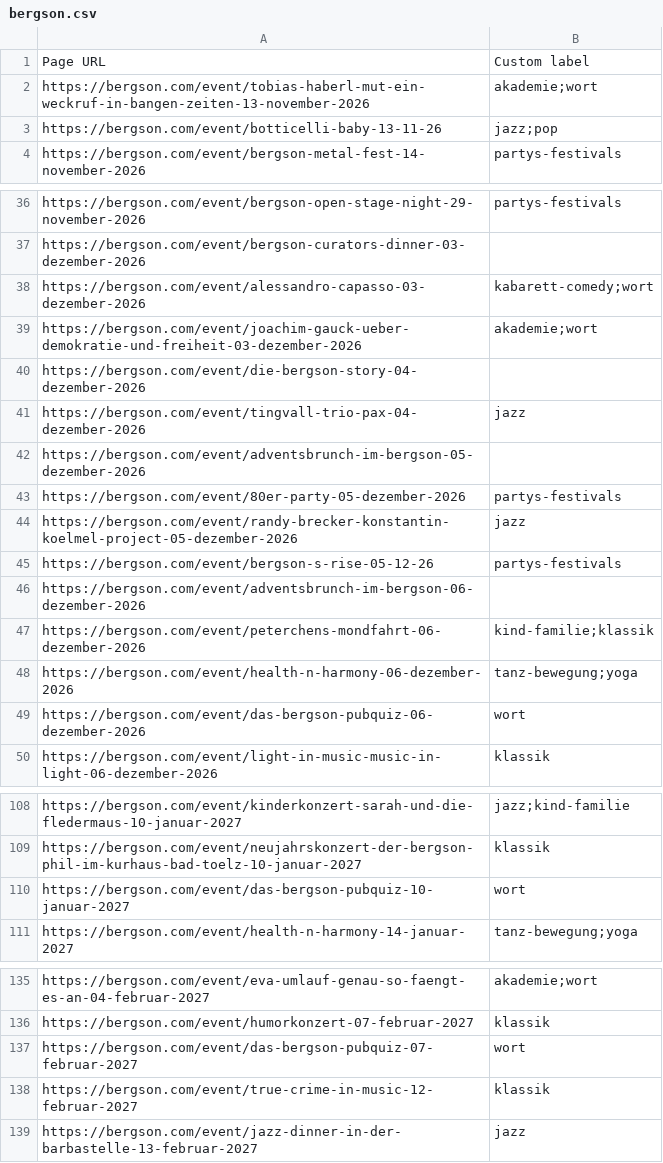
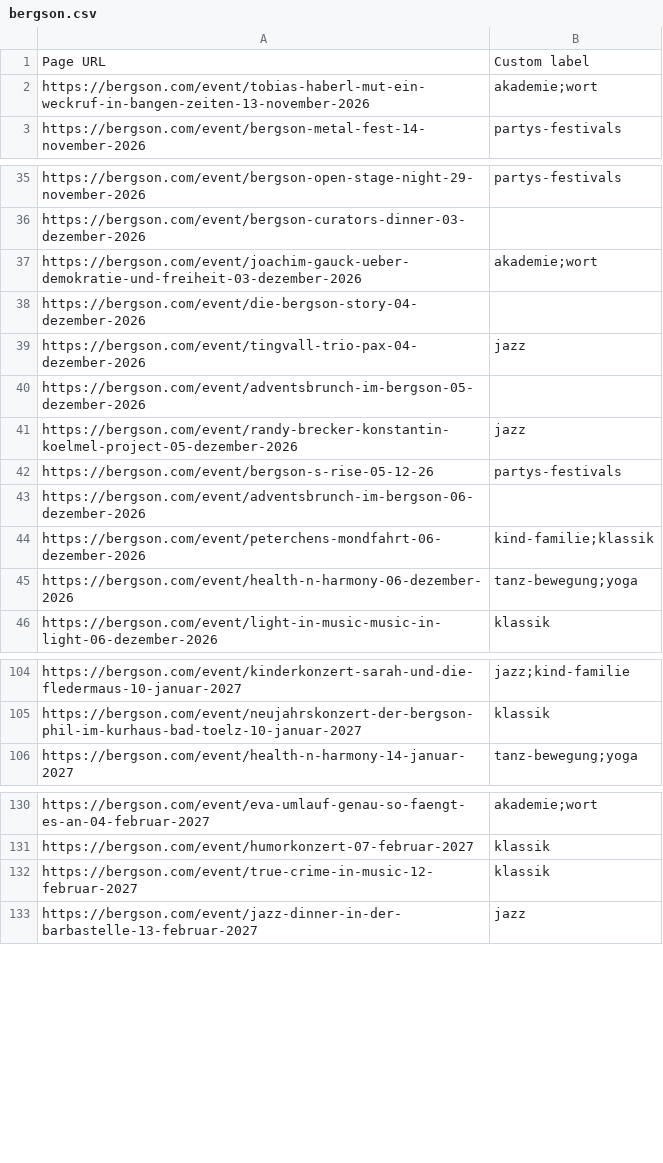
Before and after one commit to HolgerKurtz/bkk-event-feed, a CSV file: feeds/bergson.csv, drawn as a sheet; only a part is shown, gaps mark what is left out; the diff covers the shown part only.

```diff
--- a/feeds/bergson.csv
+++ b/feeds/bergson.csv
@@ -2,3 +2,2 @@ Page URL,Custom label
 https://bergson.com/event/tobias-haberl-mut-ein-weckruf-in-bangen-zeiten-13-november-2026,akademie;wort
-https://bergson.com/event/botticelli-baby-13-11-26,jazz;pop
 https://bergson.com/event/bergson-metal-fest-14-november-2026,partys-festivals
@@ -37,3 +36,2 @@ https://bergson.com/event/bergson-open-stage-night-29-november-2026,partys-festi
 https://bergson.com/event/bergson-curators-dinner-03-dezember-2026,
-https://bergson.com/event/alessandro-capasso-03-dezember-2026,kabarett-comedy;wort
 https://bergson.com/event/joachim-gauck-ueber-demokratie-und-freiheit-03-dezember-2026,akademie;wort
@@ -42,3 +40,2 @@ https://bergson.com/event/tingvall-trio-pax-04-dezember-2026,jazz
 https://bergson.com/event/adventsbrunch-im-bergson-05-dezember-2026,
-https://bergson.com/event/80er-party-05-dezember-2026,partys-festivals
 https://bergson.com/event/randy-brecker-konstantin-koelmel-project-05-dezember-2026,jazz
@@ -48,3 +45,2 @@ https://bergson.com/event/peterchens-mondfahrt-06-dezember-2026,kind-familie;kla
 https://bergson.com/event/health-n-harmony-06-dezember-2026,tanz-bewegung;yoga
-https://bergson.com/event/das-bergson-pubquiz-06-dezember-2026,wort
 https://bergson.com/event/light-in-music-music-in-light-06-dezember-2026,klassik
@@ -109,3 +105,2 @@ https://bergson.com/event/kinderkonzert-sarah-und-die-fledermaus-10-januar-2027,
 https://bergson.com/event/neujahrskonzert-der-bergson-phil-im-kurhaus-bad-toelz-10-januar-2027,klassik
-https://bergson.com/event/das-bergson-pubquiz-10-januar-2027,wort
 https://bergson.com/event/health-n-harmony-14-januar-2027,tanz-bewegung;yoga
@@ -136,3 +131,2 @@ https://bergson.com/event/eva-umlauf-genau-so-faengt-es-an-04-februar-2027,akade
 https://bergson.com/event/humorkonzert-07-februar-2027,klassik
-https://bergson.com/event/das-bergson-pubquiz-07-februar-2027,wort
 https://bergson.com/event/true-crime-in-music-12-februar-2027,klassik
```
Also changed, not shown: 1 added row elsewhere in this file, 4 other files.
